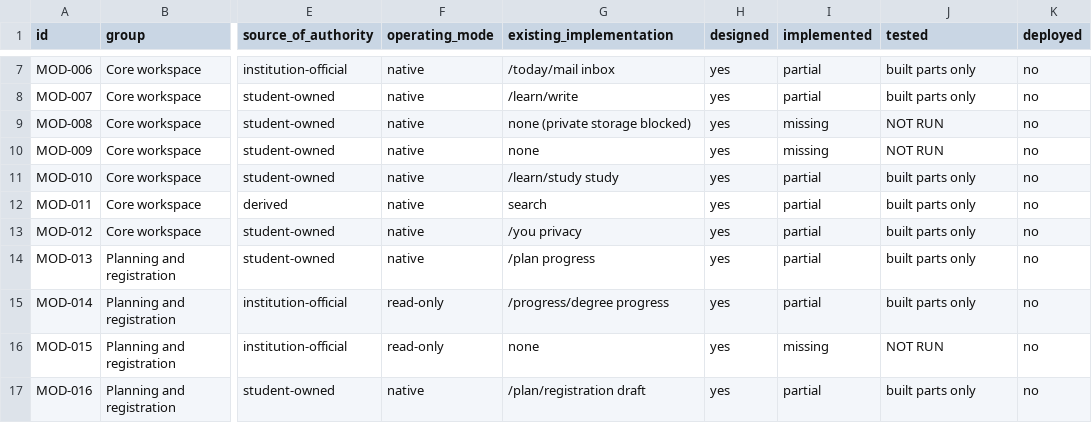
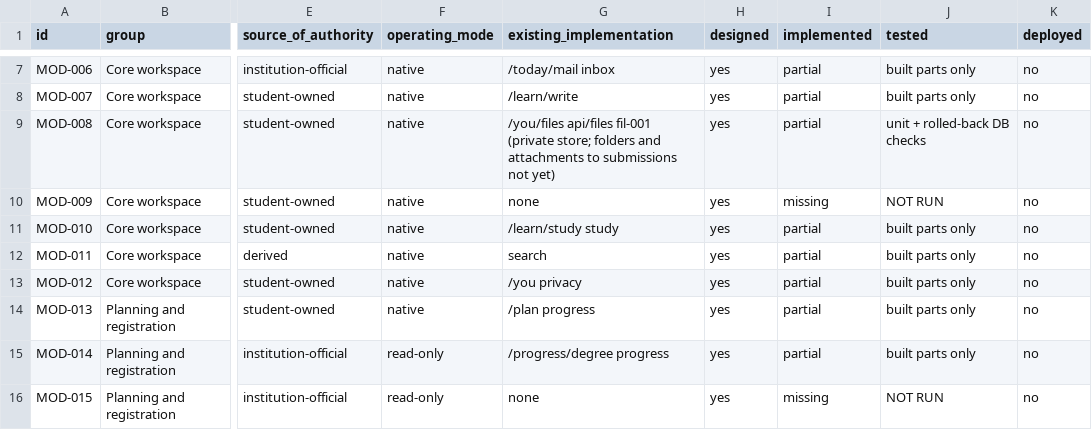
Before and after one commit to harrisonjrubin7-cmyk/semester, a CSV file: zite/docs/execution/module-register.csv, drawn as a sheet; only a part is shown, gaps mark what is left out; the shorter side is filled out with more unchanged rows; the diff names each change by its address in the sheet, - before the commit and + after, or states it on an @@ line.

```diff
--- a/zite/docs/execution/module-register.csv
+++ b/zite/docs/execution/module-register.csv
-G9 (existing_implementation): none (private storage blocked)
+G9 (existing_implementation): /you/files api/files fil-001 (private store; folders and attachments to submissions not yet)
-I9 (implemented): missing
+I9 (implemented): partial
-J9 (tested): NOT RUN
+J9 (tested): unit + rolled-back DB checks
```
Also changed, not shown: zite/docs/execution/security-requirements.csv, 16 other files.
